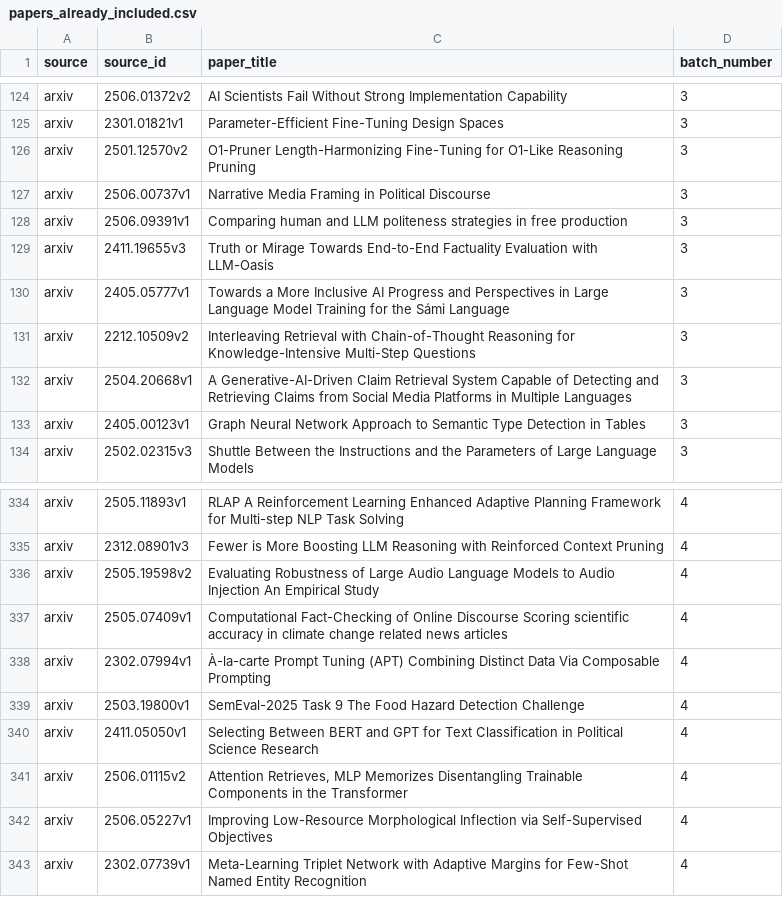
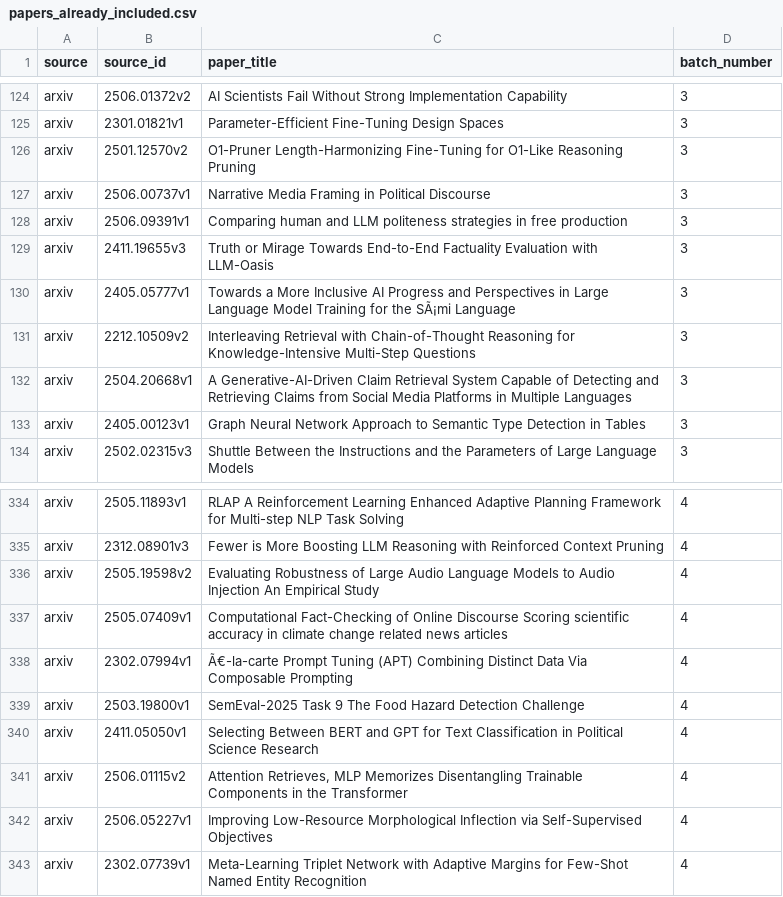
Before and after one commit to banahene/FigureSense-Data-Bank, a CSV file: papers_already_included.csv, drawn as a sheet; only a part is shown, gaps mark what is left out.

Commit message:
Bug fix: tracking csv not supporting non-ASCII characters (like chinese text)

```diff
--- a/papers_already_included.csv
+++ b/papers_already_included.csv
@@ -129,3 +129,3 @@ arxiv,2506.09391v1,Comparing human and LLM politeness strategies in free product
 arxiv,2411.19655v3,Truth or Mirage Towards End-to-End Factuality Evaluation with LLM-Oasis,3
-arxiv,2405.05777v1,Towards a More Inclusive AI Progress and Perspectives in Large Language   Model Training for the Sámi Language,3
+arxiv,2405.05777v1,Towards a More Inclusive AI Progress and Perspectives in Large Language   Model Training for the SÃ¡mi Language,3
 arxiv,2212.10509v2,Interleaving Retrieval with Chain-of-Thought Reasoning for   Knowledge-Intensive Multi-Step Questions,3
@@ -337,3 +337,3 @@ arxiv,2505.19598v2,Evaluating Robustness of Large Audio Language Models to Audio
 arxiv,2505.07409v1,Computational Fact-Checking of Online Discourse Scoring scientific   accuracy in climate change related news articles,4
-arxiv,2302.07994v1,À-la-carte Prompt Tuning (APT) Combining Distinct Data Via Composable   Prompting,4
+arxiv,2302.07994v1,Ã€-la-carte Prompt Tuning (APT) Combining Distinct Data Via Composable   Prompting,4
 arxiv,2503.19800v1,SemEval-2025 Task 9 The Food Hazard Detection Challenge,4
```
